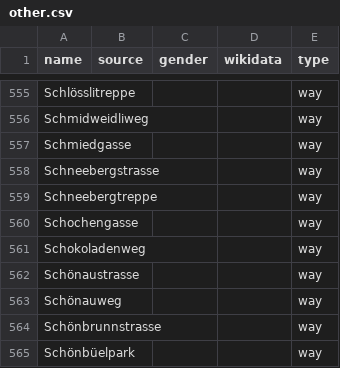
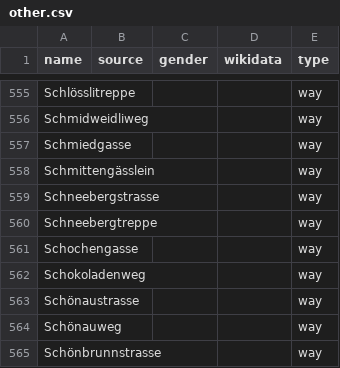
Before and after one commit to EqualStreetNames/equalstreetnames-stgallen, a CSV file: data/other.csv, drawn as a sheet; only a part is shown, gaps mark what is left out; the shorter side is filled out with more unchanged rows; the diff names each change by its address in the sheet, - before the commit and + after, or states it on an @@ line.

```diff
--- a/data/other.csv
+++ b/data/other.csv
+row 558: Schmittengässlein |  |  |  | way
```
Also changed, not shown: 2 other files.
